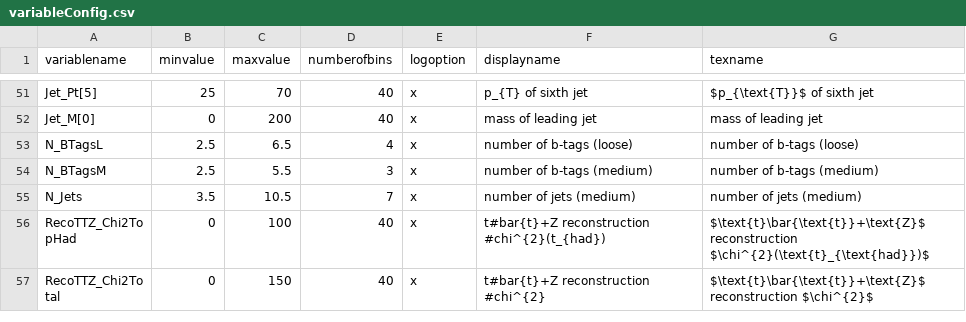
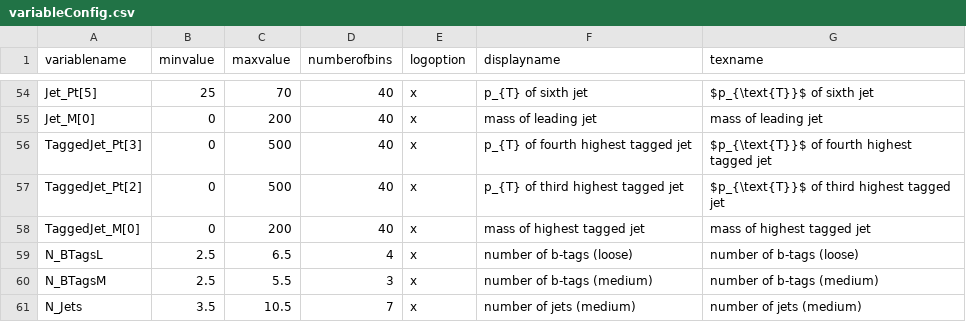
Before and after one commit to kit-cn-cms/DRACO-MLfoy, a CSV file: pyrootsOfTheCaribbean/plot_configs/variableConfig.csv, drawn as a sheet; only a part is shown, gaps mark what is left out; the shorter side is filled out with more unchanged rows; the diff covers the shown part only.

```diff
--- a/pyrootsOfTheCaribbean/plot_configs/variableConfig.csv
+++ b/pyrootsOfTheCaribbean/plot_configs/variableConfig.csv
@@ -52,2 +55,5 @@ Jet_Pt[5],25,70,40,x,p_{T} of sixth jet,$p_{\text{T}}$ of sixth jet
 Jet_M[0],0,200,40,x,mass of leading jet, mass of leading jet
+TaggedJet_Pt[3],0,500,40,x,p_{T} of fourth highest tagged jet,$p_{\text{T}}$ of fourth highest tagged jet
+TaggedJet_Pt[2],0,500,40,x,p_{T} of third highest tagged jet,$p_{\text{T}}$ of third highest tagged jet
+TaggedJet_M[0],0,200,40,x,mass of highest tagged jet, mass of highest tagged jet
 N_BTagsL,2.5,6.5,4,x,number of b-tags (loose),number of b-tags (loose)
```
Also changed, not shown: 7 added rows and 8 edited cells elsewhere in this file, pyrootsOfTheCaribbean/new_variable_configs.csv, 26 other files.
